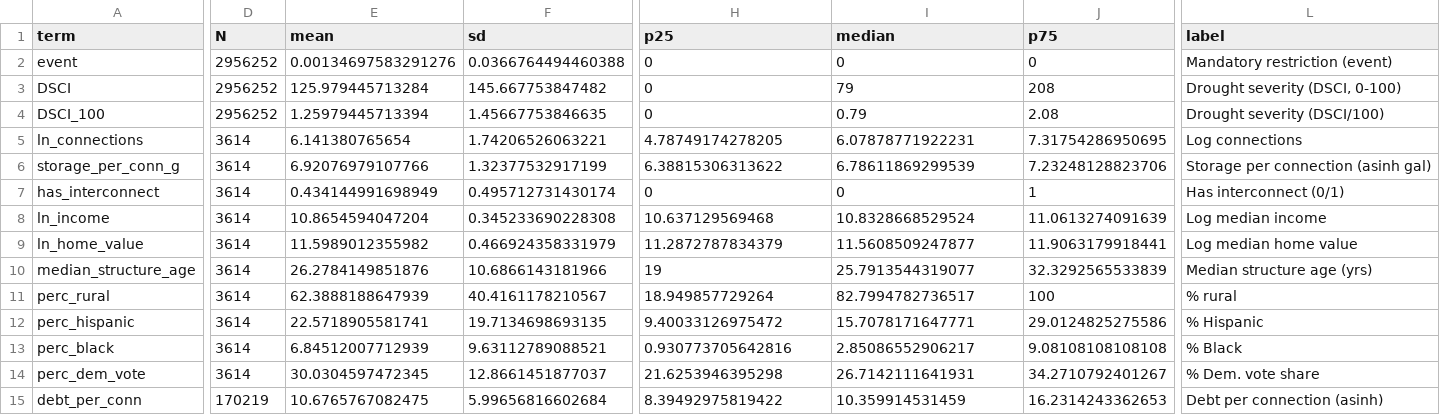
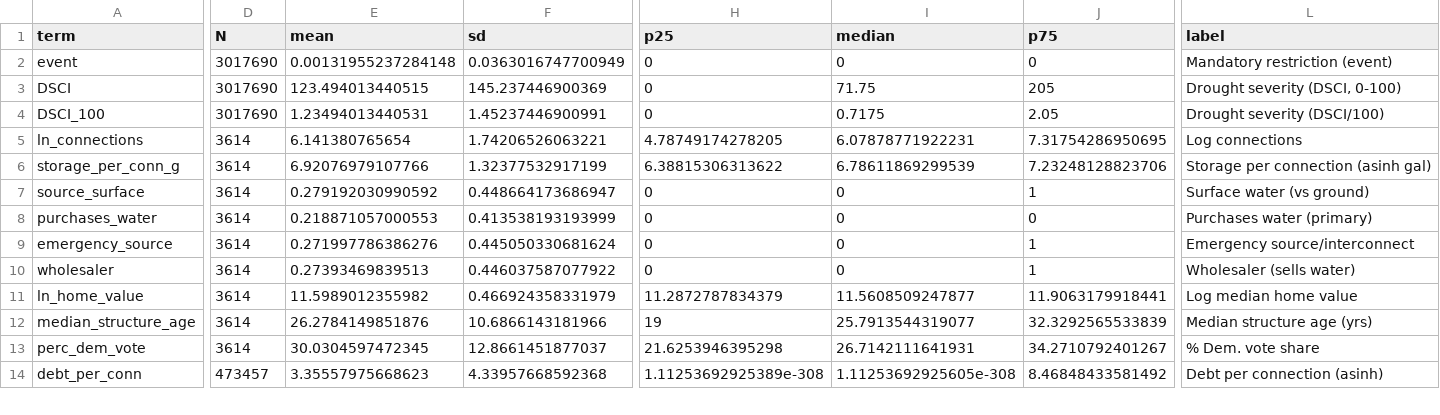
Before and after one commit to tylerandrewscott/bosque, a CSV file: drought_and_debt/output/descriptive_stats.csv, drawn as a sheet; only a part is shown, gaps mark what is left out; removed rows and columns are numbered as before the commit, all else as after; rows hold the shown columns only; the diff covers the shown part only; the diff names each change by its address in the sheet, - before the commit and + after, or states it on an @@ line.

```diff
--- a/drought_and_debt/output/descriptive_stats.csv
+++ b/drought_and_debt/output/descriptive_stats.csv
-D2:D4 (N): 2956252
+D2:D4 (N): 3017690
-E2 (mean): 0.00134697583291276
+E2 (mean): 0.00131955237284148
-F2 (sd): 0.0366764494460388
+F2 (sd): 0.0363016747700949
-E3 (mean): 125.979445713284
+E3 (mean): 123.494013440515
-F3 (sd): 145.667753847482
+F3 (sd): 145.237446900369
-I3 (median): 79
+I3 (median): 71.75
-J3 (p75): 208
+J3 (p75): 205
-E4 (mean): 1.25979445713394
+E4 (mean): 1.23494013440531
-F4 (sd): 1.45667753846635
+F4 (sd): 1.45237446900991
-I4 (median): 0.79
+I4 (median): 0.7175
-J4 (p75): 2.08
+J4 (p75): 2.05
-A7 (term): has_interconnect
+A7 (term): source_surface
-E7 (mean): 0.434144991698949
+E7 (mean): 0.279192030990592
-F7 (sd): 0.495712731430174
+F7 (sd): 0.448664173686947
-L7 (label): Has interconnect (0/1)
+L7 (label): Surface water (vs ground)
-row 8: ln_income | 3614 | 10.8654594047204 | 0.345233690228308 | 10.637129569468 | 10.8328668529524 | 11.0613274091639 | Log median income
+row 8: purchases_water | 3614 | 0.218871057000553 | 0.413538193193999 | 0 | 0 | 0 | Purchases water (primary)
+row 9: emergency_source | 3614 | 0.271997786386276 | 0.445050330681624 | 0 | 0 | 1 | Emergency source/interconnect
+row 10: wholesaler | 3614 | 0.27393469839513 | 0.446037587077922 | 0 | 0 | 1 | Wholesaler (sells water)
-row 11: perc_rural | 3614 | 62.3888188647939 | 40.4161178210567 | 18.949857729264 | 82.7994782736517 | 100 | % rural
-row 12: perc_hispanic | 3614 | 22.5718905581741 | 19.7134698693135 | 9.40033126975472 | 15.7078171647771 | 29.0124825275586 | % Hispanic
-row 13: perc_black | 3614 | 6.84512007712939 | 9.63112789088521 | 0.930773705642816 | 2.85086552906217 | 9.08108108108108 | % Black
-D14 (N): 170219
+D14 (N): 473457
-E14 (mean): 10.6765767082475
+E14 (mean): 3.35557975668623
-F14 (sd): 5.99656816602684
+F14 (sd): 4.33957668592368
-H14 (p25): 8.39492975819422
+H14 (p25): 1.11253692925389e-308
-I14 (median): 10.359914531459
+I14 (median): 1.11253692925605e-308
-J14 (p75): 16.2314243362653
+J14 (p75): 8.46848433581492
```
Also changed, not shown: 2 removed rows and 15 edited cells elsewhere in this file, 3 other files.
